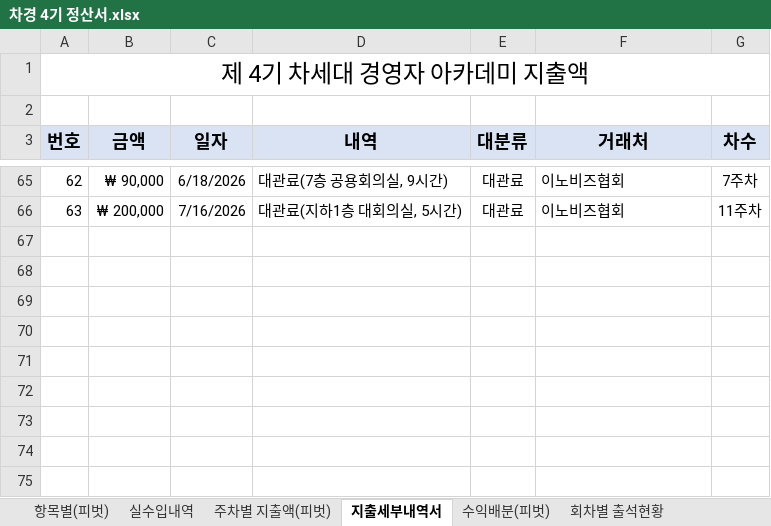
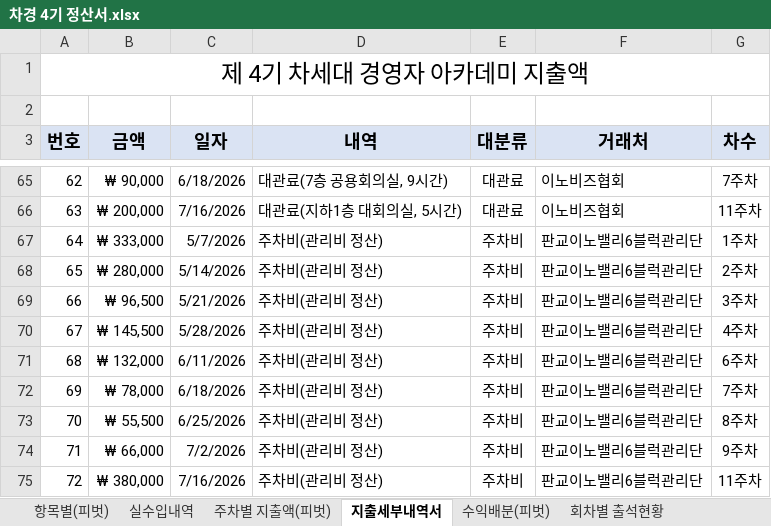
Before and after one commit to yjyoon111/innobiz-nextgen, an Excel workbook: 4기차세대경영자과정/차경 4기 정산서.xlsx, sheet 지출세부내역서, drawn as a sheet; only a part is shown, gaps mark what is left out; values as stored, in another font and other column widths than the file's, no borders; table styles not drawn; the diff names each change by its address in the sheet, - before the commit and + after, or states it on an @@ line.

```diff
--- a/4기차세대경영자과정/차경 4기 정산서.xlsx (sheet 지출세부내역서)
+++ b/4기차세대경영자과정/차경 4기 정산서.xlsx (sheet 지출세부내역서)
+row 67: 64 | ₩ 333,000 | 5/7/2026 | 주차비(관리비 정산) | 주차비 | 판교이노밸리6블럭관리단 | 1주차
+row 68: 65 | ₩ 280,000 | 5/14/2026 | 주차비(관리비 정산) | 주차비 | 판교이노밸리6블럭관리단 | 2주차
+row 69: 66 | ₩ 96,500 | 5/21/2026 | 주차비(관리비 정산) | 주차비 | 판교이노밸리6블럭관리단 | 3주차
+row 70: 67 | ₩ 145,500 | 5/28/2026 | 주차비(관리비 정산) | 주차비 | 판교이노밸리6블럭관리단 | 4주차
+row 71: 68 | ₩ 132,000 | 6/11/2026 | 주차비(관리비 정산) | 주차비 | 판교이노밸리6블럭관리단 | 6주차
+row 72: 69 | ₩ 78,000 | 6/18/2026 | 주차비(관리비 정산) | 주차비 | 판교이노밸리6블럭관리단 | 7주차
+row 73: 70 | ₩ 55,500 | 6/25/2026 | 주차비(관리비 정산) | 주차비 | 판교이노밸리6블럭관리단 | 8주차
+row 74: 71 | ₩ 66,000 | 7/2/2026 | 주차비(관리비 정산) | 주차비 | 판교이노밸리6블럭관리단 | 9주차
+row 75: 72 | ₩ 380,000 | 7/16/2026 | 주차비(관리비 정산) | 주차비 | 판교이노밸리6블럭관리단 | 11주차
```
Also changed, not shown: 3 other files.
